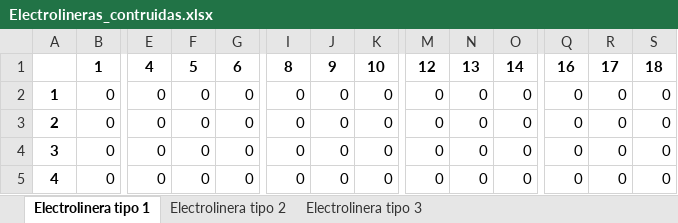
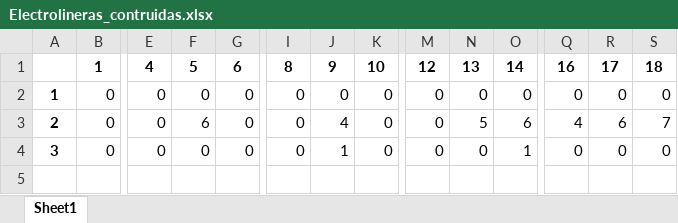
Before and after one commit to Martoxp/Modelo, an Excel workbook: Electrolineras_contruidas.xlsx, sheet Sheet1, drawn as a sheet; only a part is shown, gaps mark what is left out; values as stored, in another font and other column widths than the file's, no borders; rows hold the shown columns only; the diff names each change by its address in the sheet, - before the commit and + after, or states it on an @@ line.

```diff
--- a/Electrolineras_contruidas.xlsx (sheet Sheet1)
+++ b/Electrolineras_contruidas.xlsx (sheet Sheet1)
-sheet tab: Electrolinera tipo 1
+sheet tab: Sheet1
-sheet tab: Electrolinera tipo 2
-sheet tab: Electrolinera tipo 3
-F3: 0
+F3: 6
-J3: 0
+J3: 4
-N3: 0
+N3: 5
-O3: 0
+O3: 6
-Q3: 0
+Q3: 4
-R3: 0
+R3: 6
-S3: 0
+S3: 7
-J4: 0
+J4: 1
-O4: 0
+O4: 1
-row 5: 4 | 0 | 0 | 0 | 0 | 0 | 0 | 0 | 0 | 0 | 0 | 0 | 0 | 0
```
Also changed, not shown: PN_anualmente.xlsx, Potencia_necesitada.xlsx, 1 other file.
